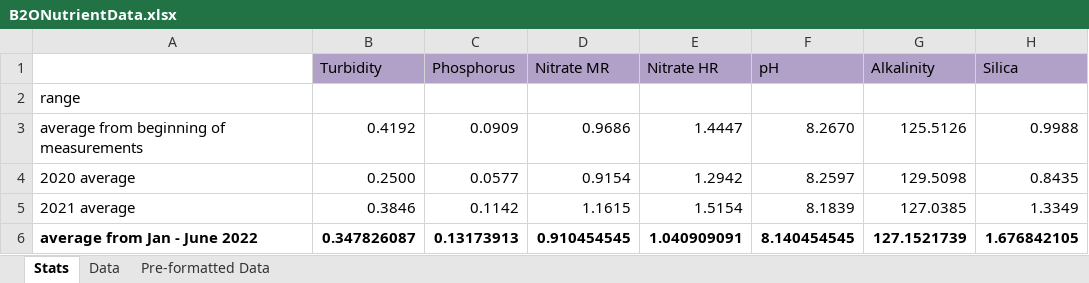
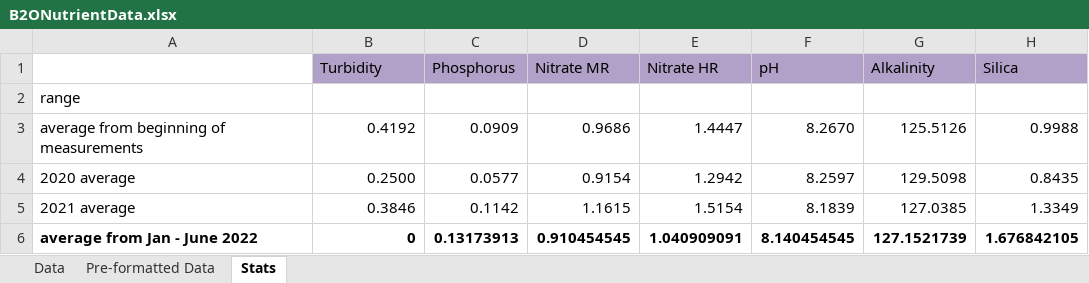
Before and after one commit to Biosphere2Ocean/B2OMesocosmReEngineered_2026, an Excel workbook: Data/RawData/RawData_NutrientData/B2ONutrientData.xlsx, sheet Stats, drawn as a sheet; only a part is shown; values as stored, in another font and other column widths than the file's, no borders; the diff names each change by its address in the sheet, - before the commit and + after, or states it on an @@ line.

Commit message:
separating Nutrient Data code into data wrangling, quality control, and figure scripts

```diff
--- a/Data/RawData/RawData_NutrientData/B2ONutrientData.xlsx (sheet Stats)
+++ b/Data/RawData/RawData_NutrientData/B2ONutrientData.xlsx (sheet Stats)
@@ sheet tab order changed: Data | Pre-formatted Data | Stats @@
-B6: 0.347826087
+B6: 0
```
Also changed, not shown: sheet Data, 6 other files.
